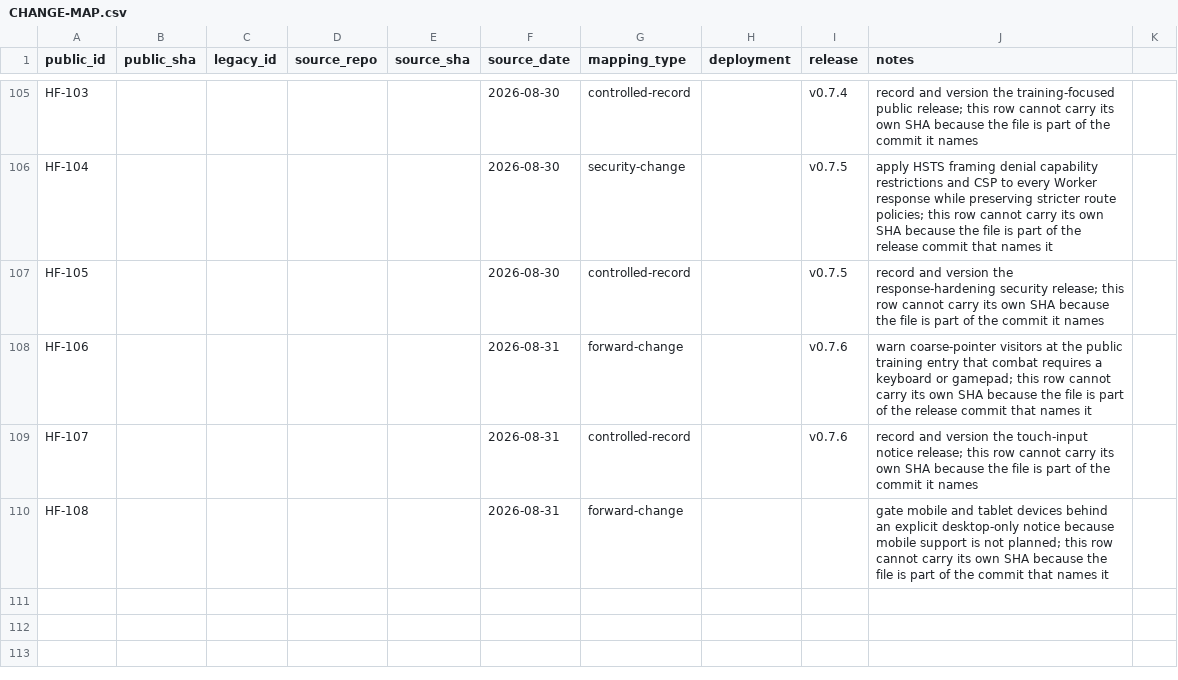
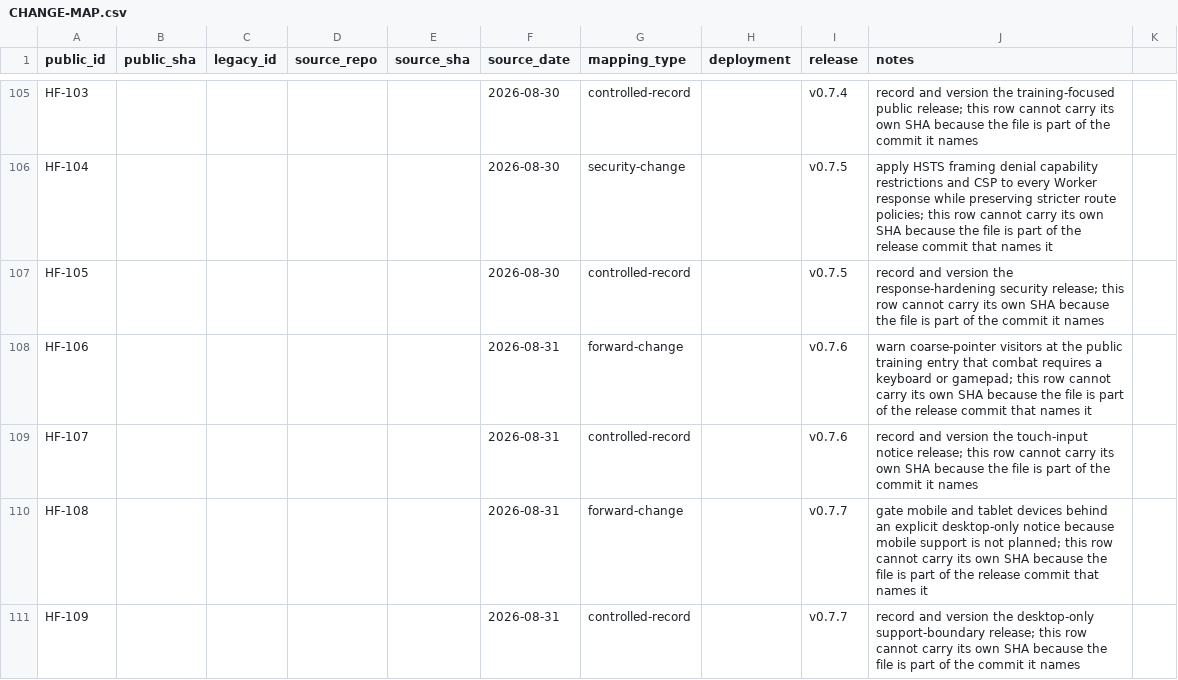
Before and after one commit to SouthernGentlemen/Hexframe, a CSV file: docs/history/CHANGE-MAP.csv, drawn as a sheet; only a part is shown, gaps mark what is left out.

Commit message:
[HF-109] [BUILD] Record and version the v0.7.7 release
Change:
Set the package version to 0.7.7, open the v0.7.7 changelog section, add the immutable release record, and map HF-108 and HF-109 to the release.

Reason:
HF-108 establishes Hexframe as desktop-only and prevents unsupported visitors from reaching training. Production deploys only immutable release tags, so the reviewed support-boundary correction needs a reproducible patch-release identity.

Impact:
Version metadata and controlled release records only. Runtime behavior remains the reviewed HF-108 implementation.

Risk:
Low

Controls:
- Name v0.7.6 as the rollback target.
- Keep production deployment gated on the exact annotated tag reproducing successfully.
- Include only HF-108 and this release record since the previous release.

Validation:
- npm ci
- npm run typecheck
- npm test (167 tests, 38 files)
- npm run build
- git diff --check

Evidence:
- package.json
- package-lock.json
- CHANGELOG.md
- docs/releases/v0.7.7.md
- docs/history/CHANGE-MAP.csv

Source:
Forward release record for the reviewed desktop-only support boundary.

Release:
v0.7.7

```diff
--- a/docs/history/CHANGE-MAP.csv
+++ b/docs/history/CHANGE-MAP.csv
@@ -109,2 +109,3 @@ HF-106,,,,,2026-08-31,forward-change,,v0.7.6,warn coarse-pointer visitors at the
 HF-107,,,,,2026-08-31,controlled-record,,v0.7.6,record and version the touch-input notice release; this row cannot carry its own SHA because the file is part of the commit it names
-HF-108,,,,,2026-08-31,forward-change,,,gate mobile and tablet devices behind an explicit desktop-only notice because mobile support is not planned; this row cannot carry its own SHA because the file is part of the commit that names it
+HF-108,,,,,2026-08-31,forward-change,,v0.7.7,gate mobile and tablet devices behind an explicit desktop-only notice because mobile support is not planned; this row cannot carry its own SHA because the file is part of the release commit that names it
+HF-109,,,,,2026-08-31,controlled-record,,v0.7.7,record and version the desktop-only support-boundary release; this row cannot carry its own SHA because the file is part of the commit it names
```
Also changed, not shown: 4 other files.
